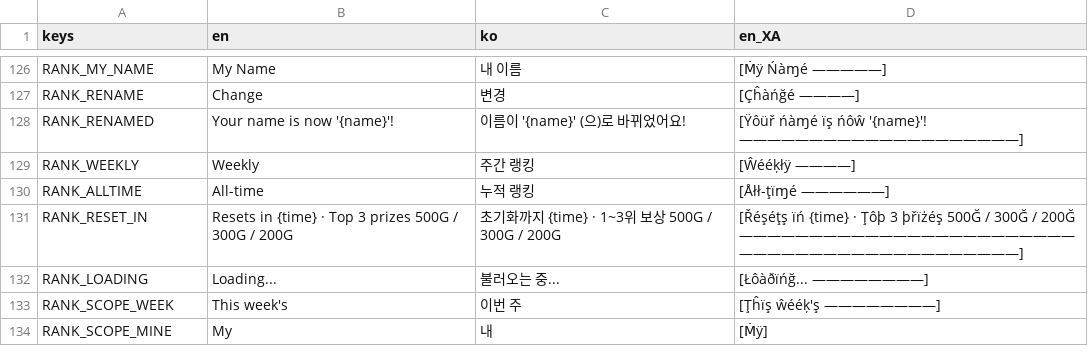
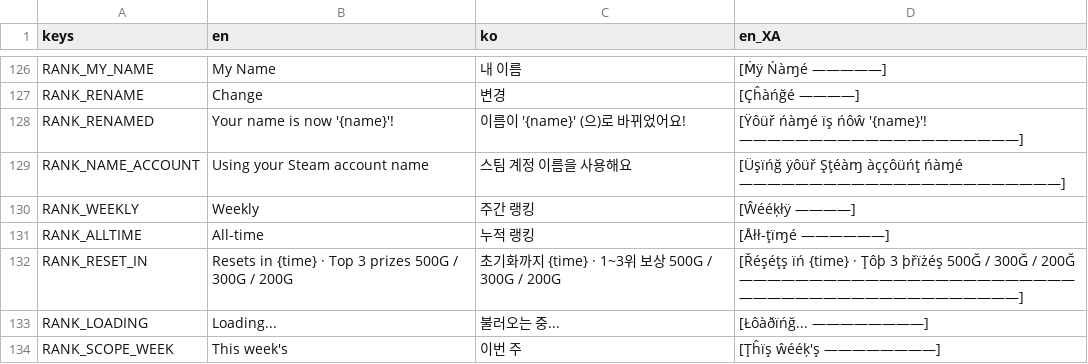
Before and after one commit to kiliuswook/Block, a CSV file: shared/locale/ui.csv, drawn as a sheet; only a part is shown, gaps mark what is left out; the shorter side is filled out with more unchanged rows.

```diff
--- a/shared/locale/ui.csv
+++ b/shared/locale/ui.csv
@@ -218,2 +218,3 @@ RANK_RENAME,Change,변경,[Çĥàńğé ————]
 RANK_RENAMED,Your name is now '{name}'!,이름이 '{name}' (으)로 바뀌었어요!,[Ÿôüř ńàɱé ïş ńôŵ '{name}'! ————————————————————]
+RANK_NAME_ACCOUNT,Using your Steam account name,스팀 계정 이름을 사용해요,[Üşïńğ ÿôüř Şţéàɱ àççôüńţ ńàɱé ———————————————————————]
 RANK_WEEKLY,Weekly,주간 랭킹,[Ŵééķłÿ ————]
```
Also changed, not shown: 5 other files.
